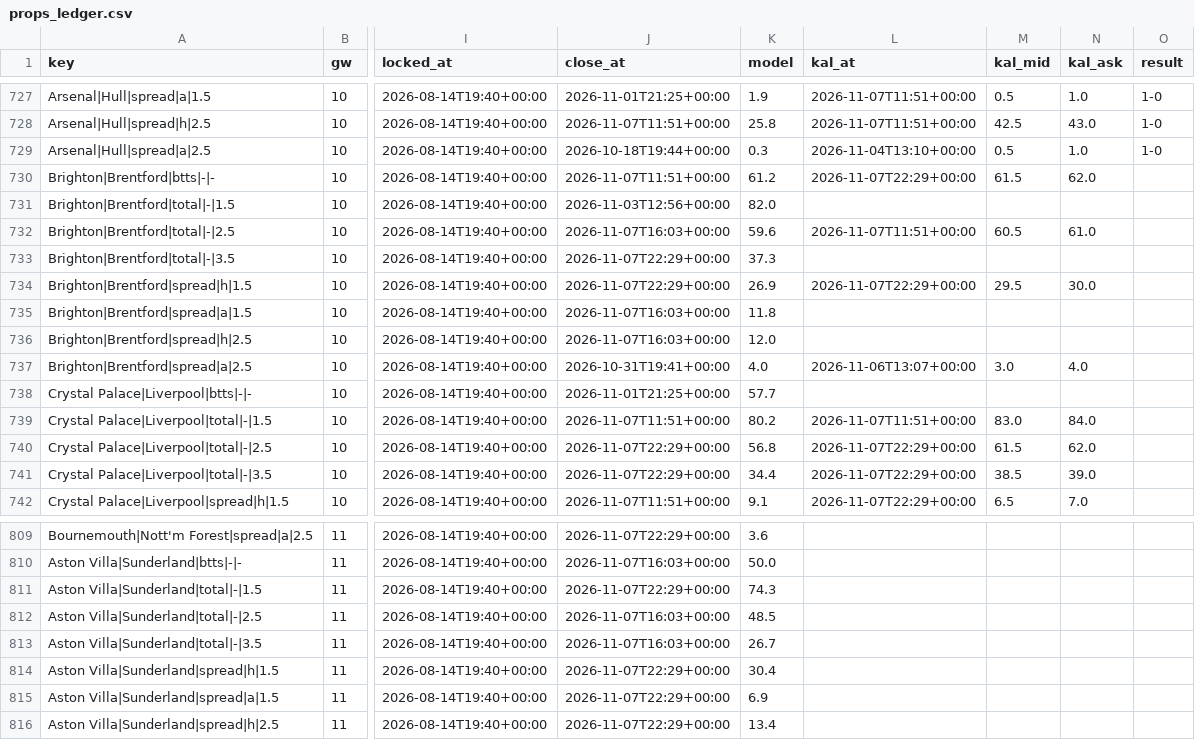
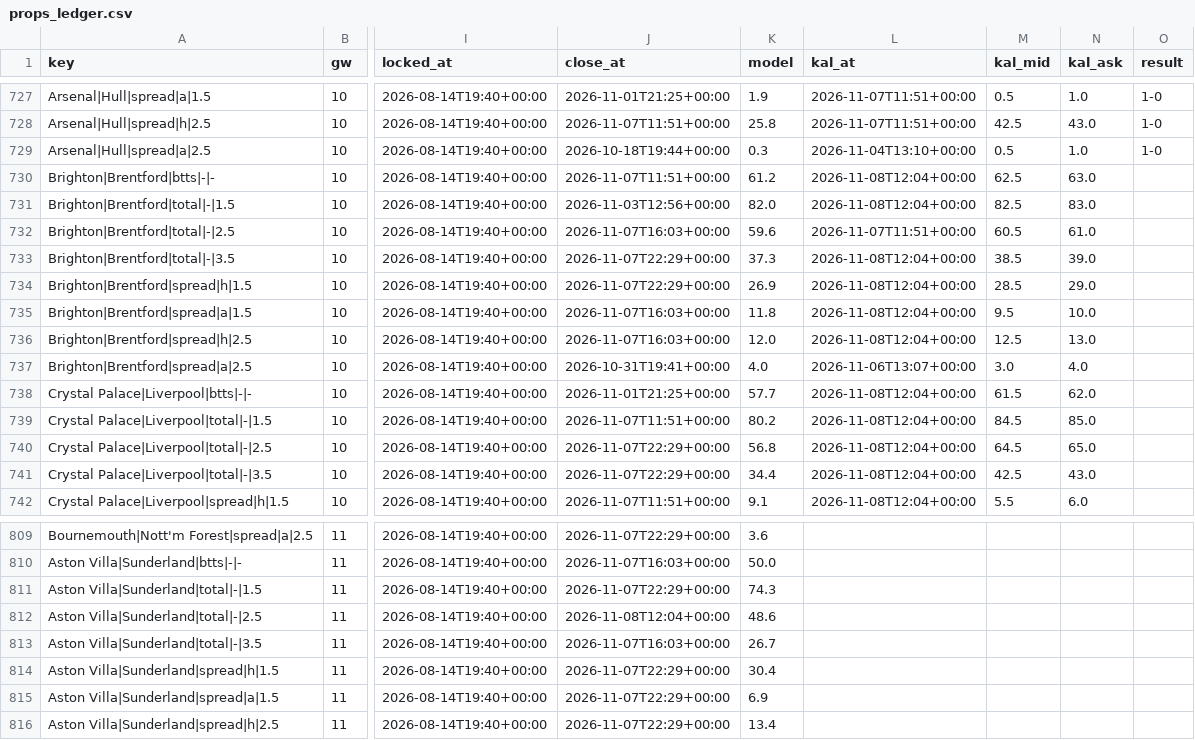
Before and after one commit to iceyfuture/prem_predictor_updated, a CSV file: dashboard/props_ledger.csv, drawn as a sheet; only a part is shown, gaps mark what is left out; the diff covers the shown part only; the diff names each change by its address in the sheet, - before the commit and + after, or states it on an @@ line.

```diff
--- a/dashboard/props_ledger.csv
+++ b/dashboard/props_ledger.csv
-L730 (kal_at): 2026-11-07T22:29+00:00
+L730 (kal_at): 2026-11-08T12:04+00:00
-M730 (kal_mid): 61.5
+M730 (kal_mid): 62.5
-N730 (kal_ask): 62.0
+N730 (kal_ask): 63.0
-L731 (kal_at): (empty)
+L731 (kal_at): 2026-11-08T12:04+00:00
-M731 (kal_mid): (empty)
+M731 (kal_mid): 82.5
-N731 (kal_ask): (empty)
+N731 (kal_ask): 83.0
-L733 (kal_at): (empty)
+L733 (kal_at): 2026-11-08T12:04+00:00
-M733 (kal_mid): (empty)
+M733 (kal_mid): 38.5
-N733 (kal_ask): (empty)
+N733 (kal_ask): 39.0
-L734 (kal_at): 2026-11-07T22:29+00:00
+L734 (kal_at): 2026-11-08T12:04+00:00
-M734 (kal_mid): 29.5
+M734 (kal_mid): 28.5
-N734 (kal_ask): 30.0
+N734 (kal_ask): 29.0
-L735:L736 (kal_at): (empty)
+L735:L736 (kal_at): 2026-11-08T12:04+00:00
-M735 (kal_mid): (empty)
+M735 (kal_mid): 9.5
-N735 (kal_ask): (empty)
+N735 (kal_ask): 10.0
-M736 (kal_mid): (empty)
+M736 (kal_mid): 12.5
-N736 (kal_ask): (empty)
+N736 (kal_ask): 13.0
-L738 (kal_at): (empty)
+L738 (kal_at): 2026-11-08T12:04+00:00
-M738 (kal_mid): (empty)
+M738 (kal_mid): 61.5
-N738 (kal_ask): (empty)
+N738 (kal_ask): 62.0
-L739 (kal_at): 2026-11-07T11:51+00:00
+L739 (kal_at): 2026-11-08T12:04+00:00
-M739 (kal_mid): 83.0
+M739 (kal_mid): 84.5
-N739 (kal_ask): 84.0
+N739 (kal_ask): 85.0
-L740:L742 (kal_at): 2026-11-07T22:29+00:00
+L740:L742 (kal_at): 2026-11-08T12:04+00:00
-M740 (kal_mid): 61.5
+M740 (kal_mid): 64.5
-N740 (kal_ask): 62.0
+N740 (kal_ask): 65.0
-M741 (kal_mid): 38.5
+M741 (kal_mid): 42.5
-N741 (kal_ask): 39.0
+N741 (kal_ask): 43.0
-M742 (kal_mid): 6.5
+M742 (kal_mid): 5.5
-N742 (kal_ask): 7.0
+N742 (kal_ask): 6.0
-J812 (close_at): 2026-11-07T16:03+00:00
+J812 (close_at): 2026-11-08T12:04+00:00
-K812 (model): 48.5
+K812 (model): 48.6
```
Also changed, not shown: 105 edited cells elsewhere in this file, dashboard/ledger.csv, outputs/fpl_form_ratings.csv, 9 other files.
